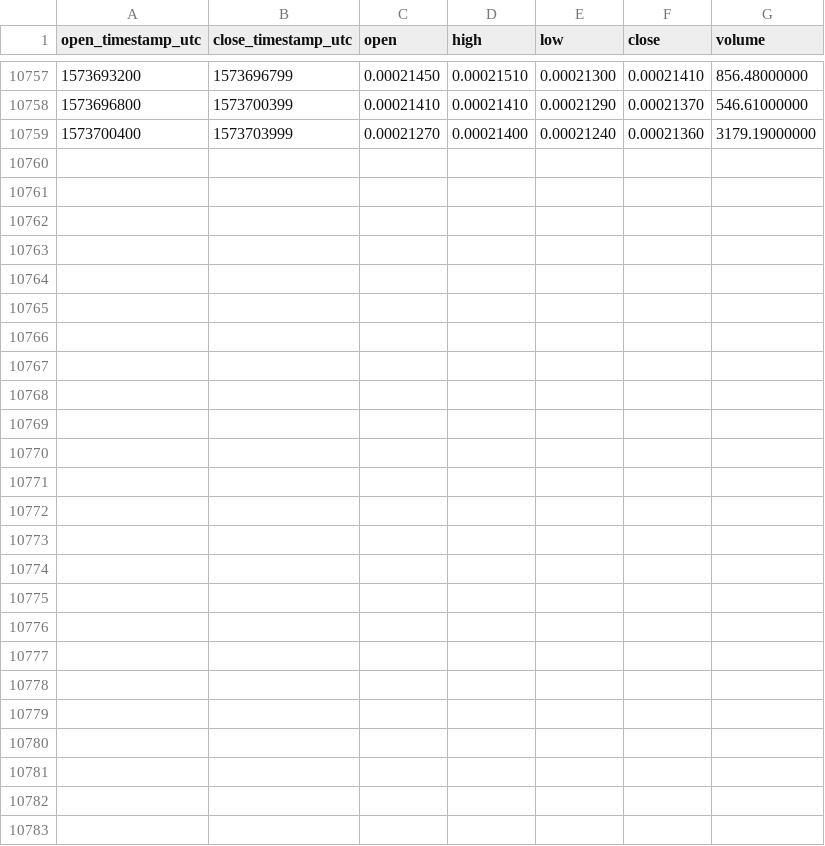
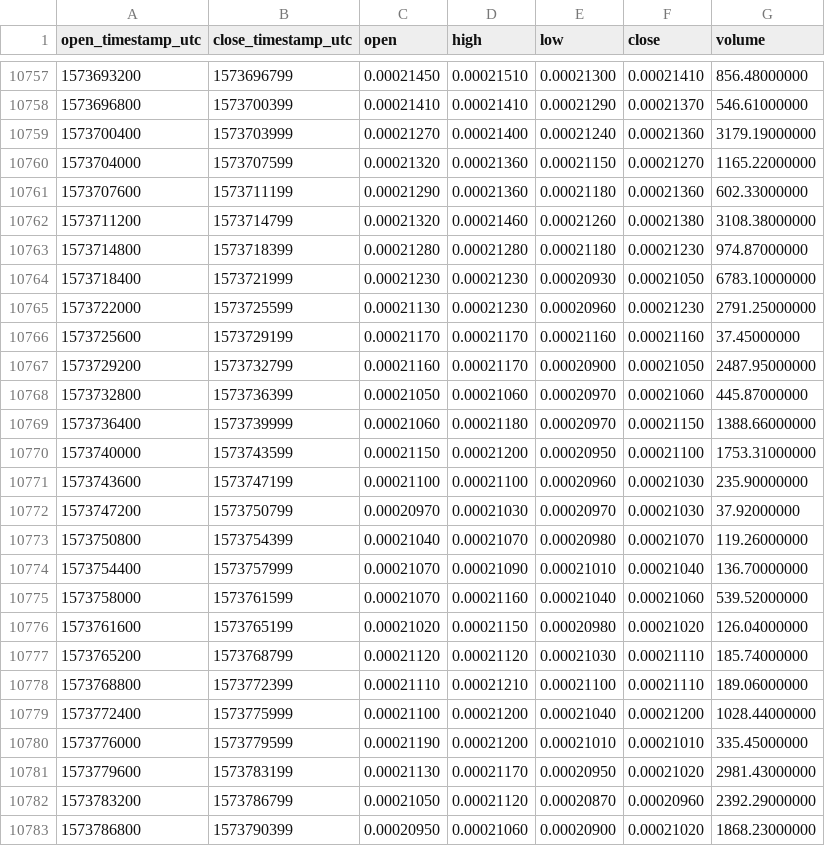
Before and after one commit to cryptobigbro/binance-HCBTC, a CSV file: binance-HCBTC-1h.csv, drawn as a sheet; only a part is shown, gaps mark what is left out; the diff names each change by its address in the sheet, - before the commit and + after, or states it on an @@ line.

Commit message:
Update OHLCV data.

```diff
--- a/binance-HCBTC-1h.csv
+++ b/binance-HCBTC-1h.csv
+row 10760: 1573704000 | 1573707599 | 0.00021320 | 0.00021360 | 0.00021150 | 0.00021270 | 1165.22000000
+row 10761: 1573707600 | 1573711199 | 0.00021290 | 0.00021360 | 0.00021180 | 0.00021360 | 602.33000000
+row 10762: 1573711200 | 1573714799 | 0.00021320 | 0.00021460 | 0.00021260 | 0.00021380 | 3108.38000000
+row 10763: 1573714800 | 1573718399 | 0.00021280 | 0.00021280 | 0.00021180 | 0.00021230 | 974.87000000
+row 10764: 1573718400 | 1573721999 | 0.00021230 | 0.00021230 | 0.00020930 | 0.00021050 | 6783.10000000
+row 10765: 1573722000 | 1573725599 | 0.00021130 | 0.00021230 | 0.00020960 | 0.00021230 | 2791.25000000
+row 10766: 1573725600 | 1573729199 | 0.00021170 | 0.00021170 | 0.00021160 | 0.00021160 | 37.45000000
+row 10767: 1573729200 | 1573732799 | 0.00021160 | 0.00021170 | 0.00020900 | 0.00021050 | 2487.95000000
+row 10768: 1573732800 | 1573736399 | 0.00021050 | 0.00021060 | 0.00020970 | 0.00021060 | 445.87000000
+row 10769: 1573736400 | 1573739999 | 0.00021060 | 0.00021180 | 0.00020970 | 0.00021150 | 1388.66000000
+row 10770: 1573740000 | 1573743599 | 0.00021150 | 0.00021200 | 0.00020950 | 0.00021100 | 1753.31000000
+row 10771: 1573743600 | 1573747199 | 0.00021100 | 0.00021100 | 0.00020960 | 0.00021030 | 235.90000000
+row 10772: 1573747200 | 1573750799 | 0.00020970 | 0.00021030 | 0.00020970 | 0.00021030 | 37.92000000
+row 10773: 1573750800 | 1573754399 | 0.00021040 | 0.00021070 | 0.00020980 | 0.00021070 | 119.26000000
+row 10774: 1573754400 | 1573757999 | 0.00021070 | 0.00021090 | 0.00021010 | 0.00021040 | 136.70000000
+row 10775: 1573758000 | 1573761599 | 0.00021070 | 0.00021160 | 0.00021040 | 0.00021060 | 539.52000000
+row 10776: 1573761600 | 1573765199 | 0.00021020 | 0.00021150 | 0.00020980 | 0.00021020 | 126.04000000
+row 10777: 1573765200 | 1573768799 | 0.00021120 | 0.00021120 | 0.00021030 | 0.00021110 | 185.74000000
+row 10778: 1573768800 | 1573772399 | 0.00021110 | 0.00021210 | 0.00021100 | 0.00021110 | 189.06000000
+row 10779: 1573772400 | 1573775999 | 0.00021100 | 0.00021200 | 0.00021040 | 0.00021200 | 1028.44000000
+row 10780: 1573776000 | 1573779599 | 0.00021190 | 0.00021200 | 0.00021010 | 0.00021010 | 335.45000000
+row 10781: 1573779600 | 1573783199 | 0.00021130 | 0.00021170 | 0.00020950 | 0.00021020 | 2981.43000000
+row 10782: 1573783200 | 1573786799 | 0.00021050 | 0.00021120 | 0.00020870 | 0.00020960 | 2392.29000000
+row 10783: 1573786800 | 1573790399 | 0.00020950 | 0.00021060 | 0.00020900 | 0.00021020 | 1868.23000000
```
Also changed, not shown: binance-HCBTC-1d.csv.
